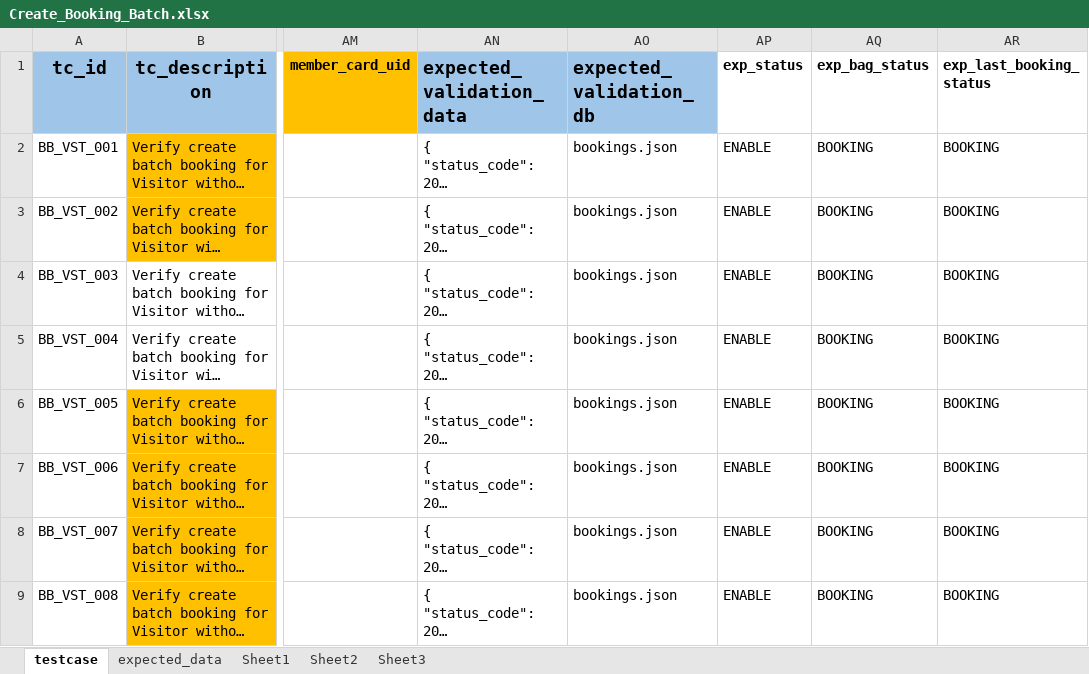
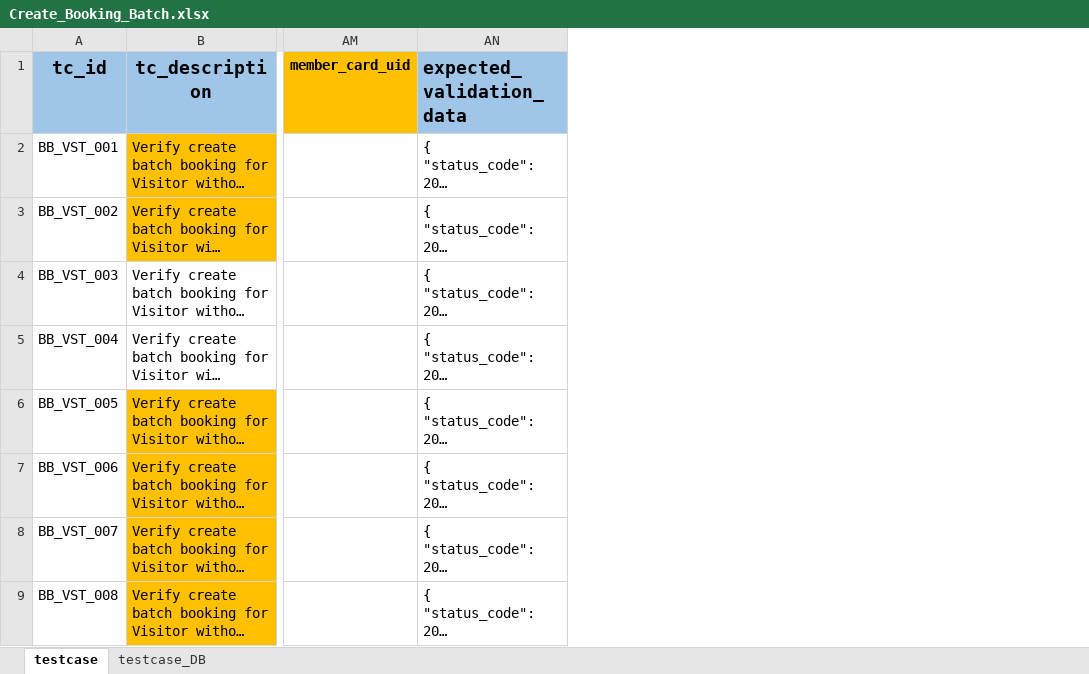
Before and after one commit to PhuongXinhGai/CARO_CMS_AUTO_API_STG, an Excel workbook: src/main/resources/input_excel_file/booking/Create_Booking_Batch.xlsx, sheet testcase, drawn as a sheet; only a part is shown, gaps mark what is left out; long unchanged cells end in …; values as stored, in another font and other column widths than the file's, no borders; the diff names each change by its address in the sheet, - before the commit and + after, or states it on an @@ line.

```diff
--- a/src/main/resources/input_excel_file/booking/Create_Booking_Batch.xlsx (sheet testcase)
+++ b/src/main/resources/input_excel_file/booking/Create_Booking_Batch.xlsx (sheet testcase)
-sheet tab: expected_data
-sheet tab: Sheet1
-sheet tab: Sheet2
-sheet tab: Sheet3
+sheet tab: testcase_DB
-column AO (expected_validation_db), rows 2-9: all bookings.json
-column AP (exp_status), rows 2-9: all ENABLE
-column AQ (exp_bag_status), rows 2-9: all BOOKING
-column AR (exp_last_booking_status), rows 2-9: all BOOKING
```
Also changed, not shown: src/main/resources/input_excel_file/booking/Booking_Quote_Fee.xlsx, src/main/resources/input_excel_file/user/Login.xlsx, 6 other files.
